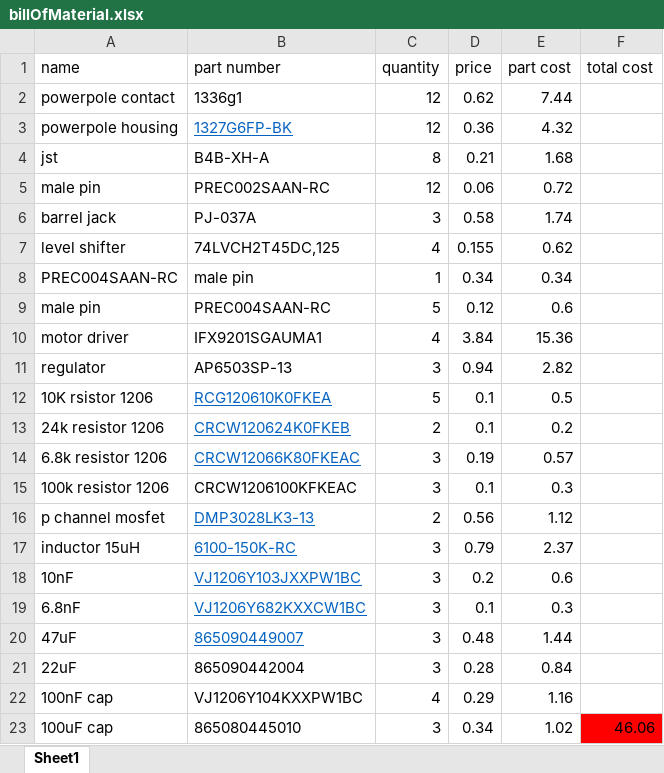
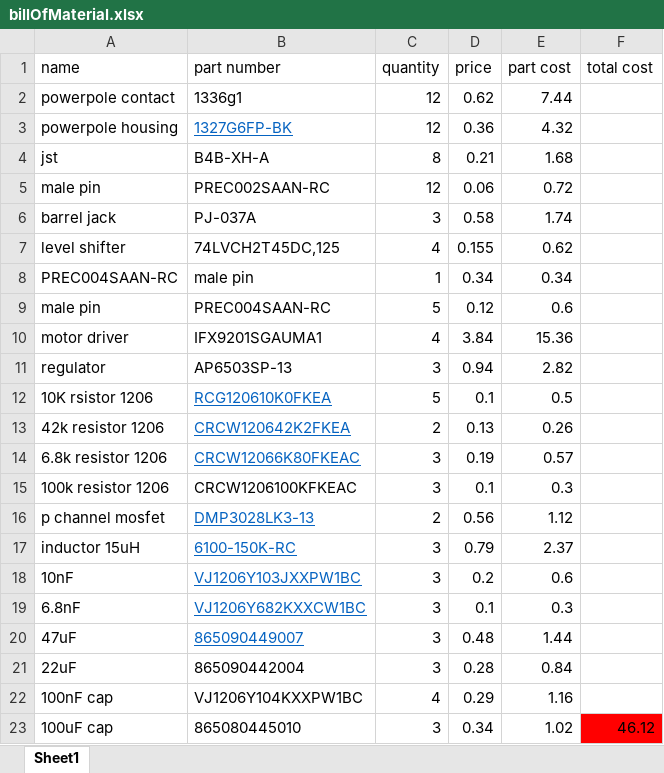
Before and after one commit to smithjd8/robot, an Excel workbook: documents/billOfMaterial.xlsx, sheet Sheet1, drawn as a sheet; values as stored, in another font and other column widths than the file's, no borders; removed rows and columns are numbered as before the commit, all else as after; the diff names each change by its address in the sheet, - before the commit and + after, or states it on an @@ line.

Commit message:
Update billOfMaterial.xlsx

```diff
--- a/documents/billOfMaterial.xlsx (sheet Sheet1)
+++ b/documents/billOfMaterial.xlsx (sheet Sheet1)
-row 13: 24k resistor 1206 | CRCW120624K0FKEB | 2 | 0.1 | 0.2
+row 13: 42k resistor 1206 | CRCW120642K2FKEA | 2 | 0.13 | 0.26
-F23 (total cost): 46.06
+F23 (total cost): 46.12
```
